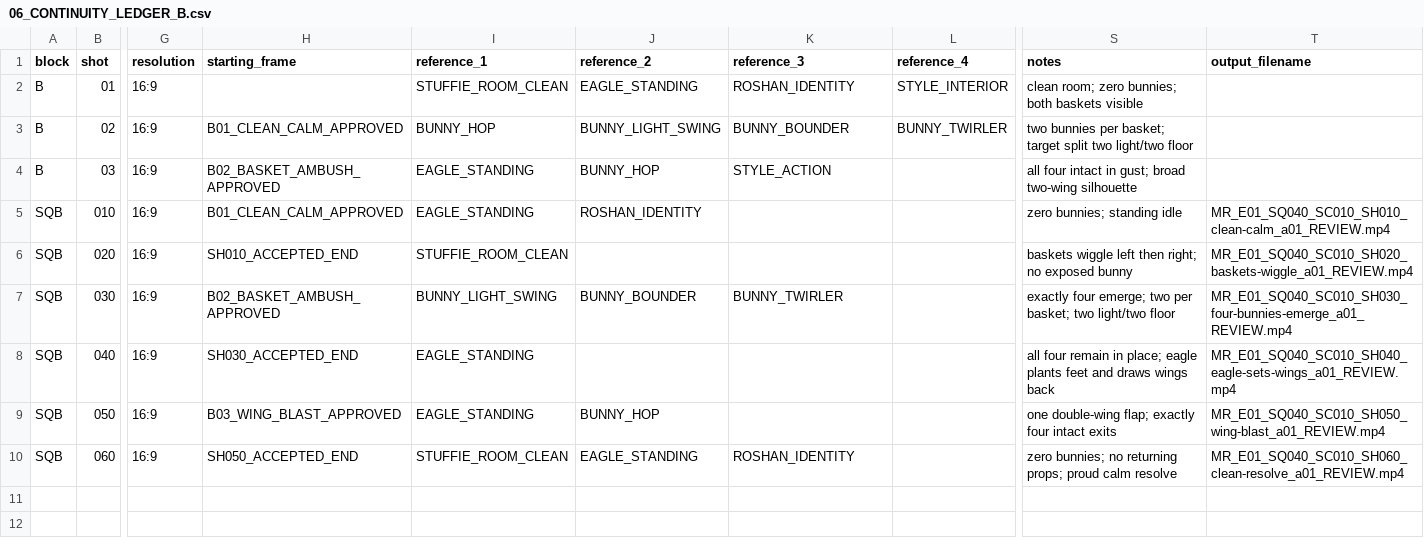
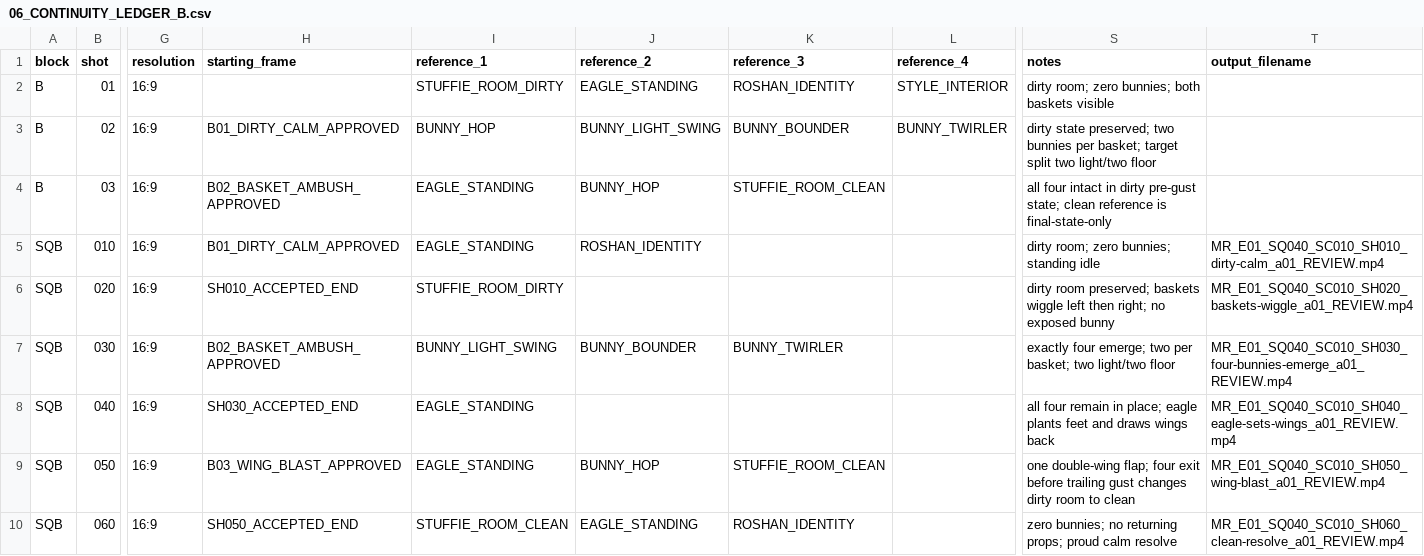
Before and after one commit to Ebonyks/mermaid-roshan-reef, a CSV file: docs/grok_animation_series_project/modules/day_one_dirty_stuffie_room/06_CONTINUITY_LEDGER_B.csv, drawn as a sheet; only a part is shown, gaps mark what is left out; the diff names each change by its address in the sheet, - before the commit and + after, or states it on an @@ line.

```diff
--- a/docs/grok_animation_series_project/modules/day_one_dirty_stuffie_room/06_CONTINUITY_LEDGER_B.csv
+++ b/docs/grok_animation_series_project/modules/day_one_dirty_stuffie_room/06_CONTINUITY_LEDGER_B.csv
-I2 (reference_1): STUFFIE_ROOM_CLEAN
+I2 (reference_1): STUFFIE_ROOM_DIRTY
-S2 (notes): clean room; zero…
+S2 (notes): dirty room; zero…
-H3 (starting_frame): B01_CLEAN_CALM_APPROVED
+H3 (starting_frame): B01_DIRTY_CALM_APPROVED
-S3 (notes): two bunnies…
+S3 (notes): dirty state preserved; two bunnies…
-K4 (reference_3): STYLE_ACTION
+K4 (reference_3): STUFFIE_ROOM_CLEAN
-S4 (notes): …intact in gust; broad two-wing silhouette
+S4 (notes): …intact in dirty pre-gust state; clean reference is final-state-only
-H5 (starting_frame): B01_CLEAN_CALM_APPROVED
+H5 (starting_frame): B01_DIRTY_CALM_APPROVED
-S5 (notes): zero bunnies; standing idle
+S5 (notes): dirty room; zero bunnies; standing idle
-T5 (output_filename): MR_E01_SQ040_SC010_SH010_clean-calm_a01_REVIEW.mp4
+T5 (output_filename): MR_E01_SQ040_SC010_SH010_dirty-calm_a01_REVIEW.mp4
-I6 (reference_1): STUFFIE_ROOM_CLEAN
+I6 (reference_1): STUFFIE_ROOM_DIRTY
-S6 (notes): baskets wiggle…
+S6 (notes): dirty room preserved; baskets wiggle…
-K9 (reference_3): (empty)
+K9 (reference_3): STUFFIE_ROOM_CLEAN
-S9 (notes): …double-wing flap; exactly four intact exits
+S9 (notes): …double-wing flap; four exit before trailing gust changes dirty room to clean
```
Also changed, not shown: docs/grok_animation_series_project/PACKAGE_INVENTORY_SHA256.csv, docs/grok_animation_series_project/modules/day_one_dirty_stuffie_room/05_CONTINUITY_LEDGER_A.csv, 13 other files.
